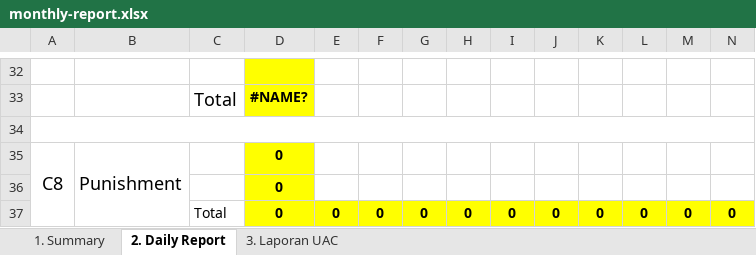
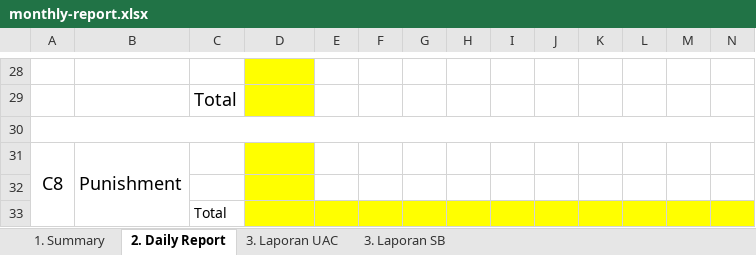
Before and after one commit to daniafderi/hse-sistem, an Excel workbook: storage/app/public/templates/monthly-report.xlsx, sheet 2. Daily Report, drawn as a sheet; only a part is shown, gaps mark what is left out; values as stored, in another font and other column widths than the file's, no borders; charts and pictures not drawn; removed rows and columns are numbered as before the commit, all else as after; rows hold the shown columns only; the diff covers the shown part only; the diff names each change by its address in the sheet, - before the commit and + after, or states it on an @@ line.

Commit message:
add report safety briefing

```diff
--- a/storage/app/public/templates/monthly-report.xlsx (sheet 2. Daily Report)
+++ b/storage/app/public/templates/monthly-report.xlsx (sheet 2. Daily Report)
+sheet tab: 3. Laporan SB
-D29: #NAME?
+D29: (empty)
-D31:D32: 0
+D31:D32: (empty)
-row 37:  |  | Total | 0 | 0 | 0 | 0 | 0 | 0 | 0 | 0 | 0 | 0 | 0
+row 33:  |  | Total
```
Also changed, not shown: 8 added rows, 12 removed rows, 3 edited cells, cell formats and merged cells elsewhere in this sheet, sheet 1. Summary, sheet 3. Laporan UAC, charts or pictures, storage/app/public/templates/weekly-report.xlsx, 3 other files.
